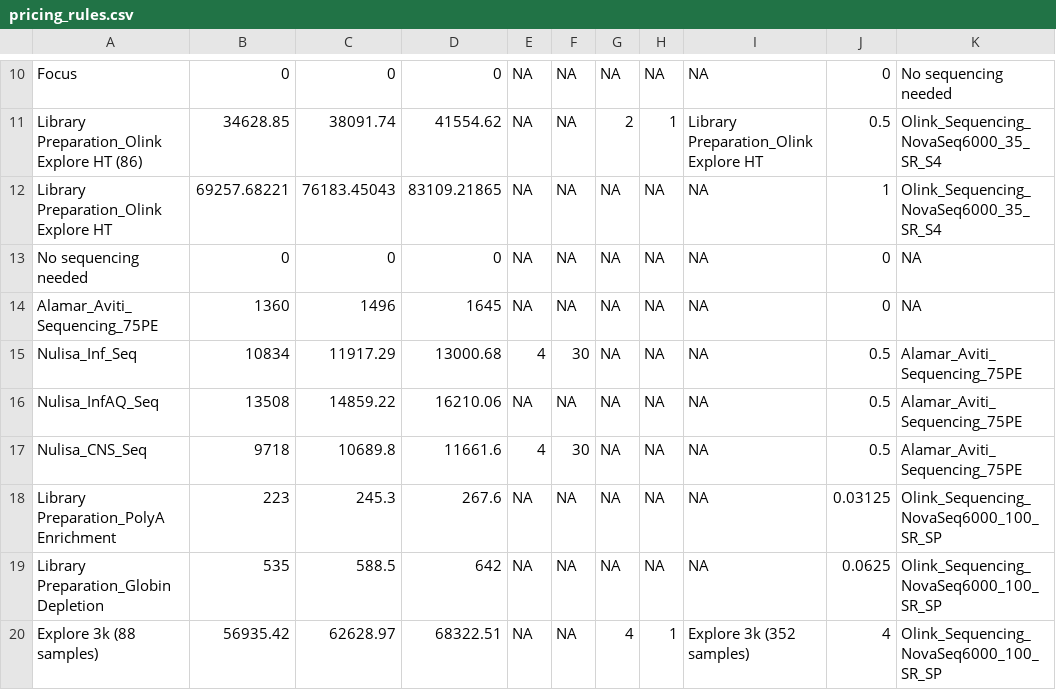
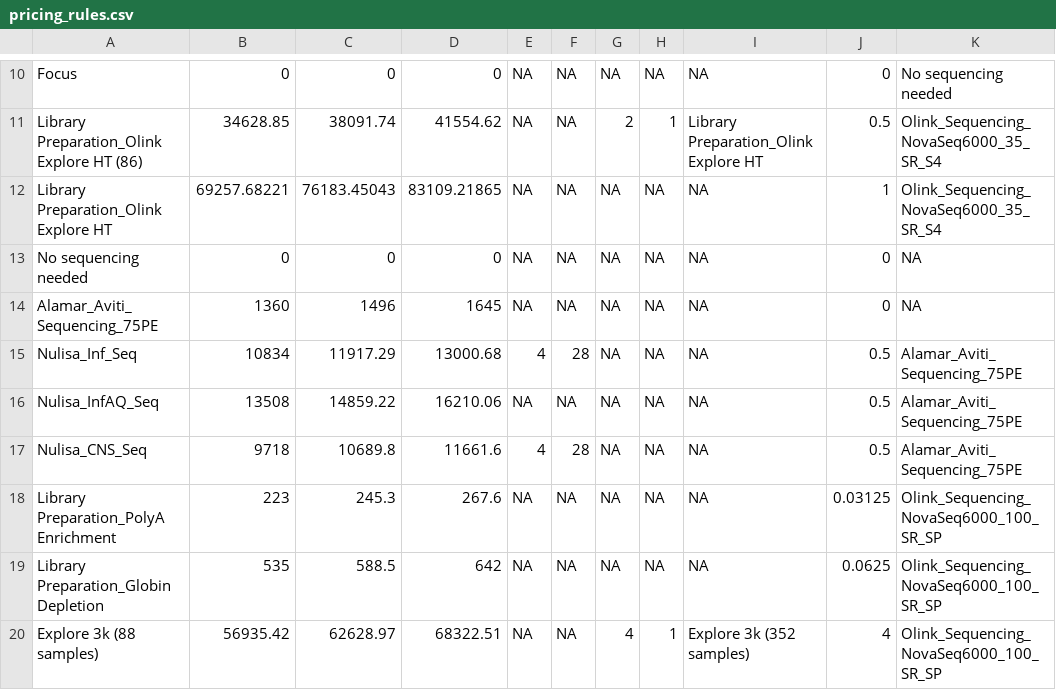
Before and after one commit to Paolo-Piazza/submission-forms, a CSV file: olink_cost_files/pricing_rules.csv, drawn as a sheet; only a part is shown, gaps mark what is left out.

Commit message:
Update pricing_rules.csv

```diff
--- a/olink_cost_files/pricing_rules.csv
+++ b/olink_cost_files/pricing_rules.csv
@@ -14,5 +14,5 @@ No sequencing needed,0,0,0,NA,NA,NA,NA,NA,0,NA
 Alamar_Aviti_Sequencing_75PE,1360,1496,1645,NA,NA,NA,NA,NA,0,NA
-Nulisa_Inf_Seq,10834,11917.29,13000.68,4,30,NA,NA,NA,0.5,Alamar_Aviti_Sequencing_75PE
+Nulisa_Inf_Seq,10834,11917.29,13000.68,4,28,NA,NA,NA,0.5,Alamar_Aviti_Sequencing_75PE
 Nulisa_InfAQ_Seq,13508,14859.22,16210.06,NA,NA,NA,NA,NA,0.5,Alamar_Aviti_Sequencing_75PE
-Nulisa_CNS_Seq,9718,10689.8,11661.6,4,30,NA,NA,NA,0.5,Alamar_Aviti_Sequencing_75PE
+Nulisa_CNS_Seq,9718,10689.8,11661.6,4,28,NA,NA,NA,0.5,Alamar_Aviti_Sequencing_75PE
 Library Preparation_PolyA Enrichment,223,245.3,267.6,NA,NA,NA,NA,NA,0.03125,Olink_Sequencing_NovaSeq6000_100_SR_SP
```
